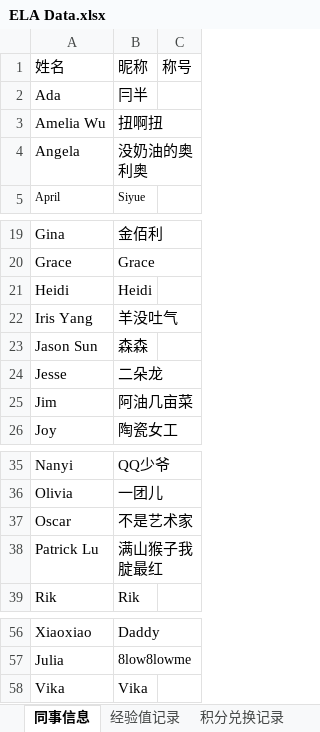
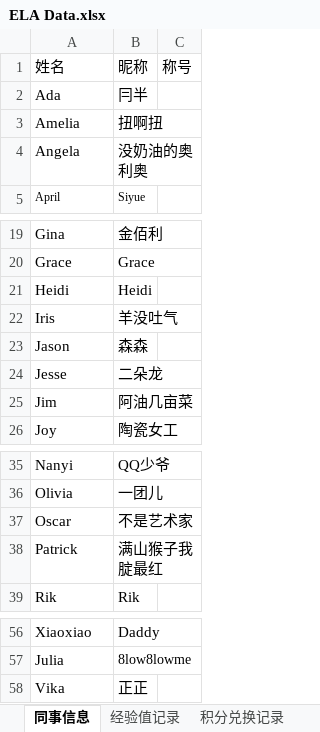
Before and after one commit to Neverwhateve/ela-leaderboard, an Excel workbook: ELA Data.xlsx, sheet 同事信息, drawn as a sheet; only a part is shown, gaps mark what is left out; values as stored, in another font and other column widths than the file's, no borders; the diff names each change by its address in the sheet, - before the commit and + after, or states it on an @@ line.

Commit message:
Add files via upload

```diff
--- a/ELA Data.xlsx (sheet 同事信息)
+++ b/ELA Data.xlsx (sheet 同事信息)
-A3: Amelia Wu
+A3: Amelia
-A22: Iris Yang
+A22: Iris
-A23: Jason Sun
+A23: Jason
-A38: Patrick Lu
+A38: Patrick
-B58: Vika
+B58: 正正
```
